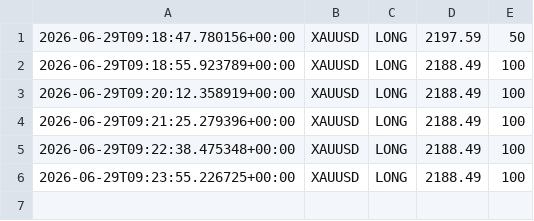
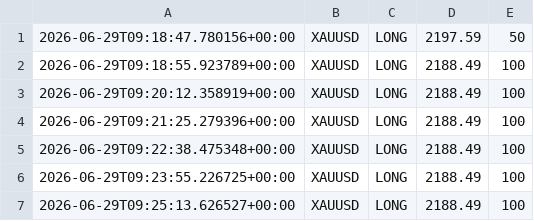
Before and after one commit to Ajay-NooB143/exchange_gateway, a CSV file: logs/signals_XAUUSD.csv, drawn as a sheet; the diff names each change by its address in the sheet, - before the commit and + after, or states it on an @@ line.

```diff
--- a/logs/signals_XAUUSD.csv
+++ b/logs/signals_XAUUSD.csv
+row 7: 2026-06-29T09:25:13.626527+00:00 | XAUUSD | LONG | 2188.49 | 100
```
Also changed, not shown: logs/pipeline_log.csv, 5 other files.
